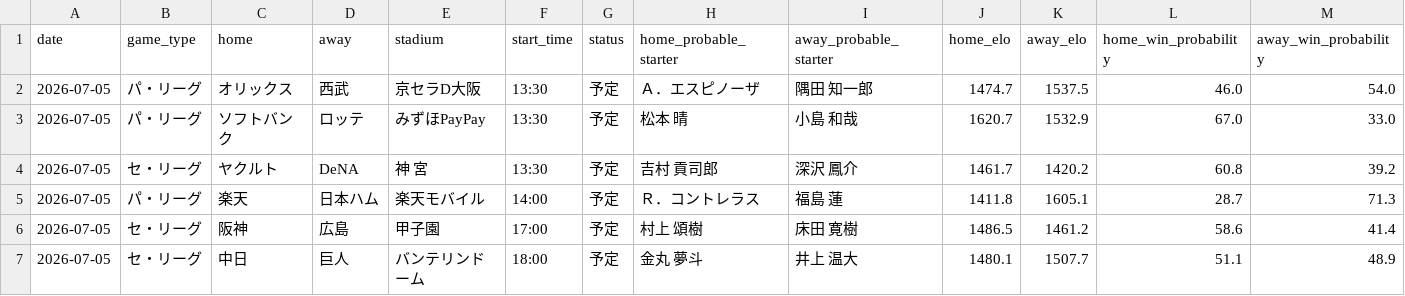
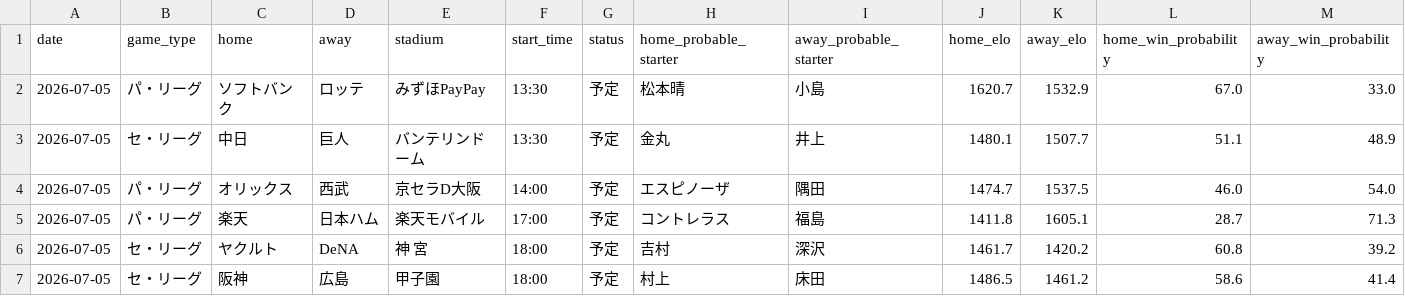
Before and after one commit to hrt2223/npb-elo, a CSV file: npb/2026/output/today_probabilities.csv, drawn as a sheet; only a part is shown; removed rows and columns are numbered as before the commit, all else as after; rows hold the shown columns only; the diff names each change by its address in the sheet, - before the commit and + after, or states it on an @@ line.

```diff
--- a/npb/2026/output/today_probabilities.csv
+++ b/npb/2026/output/today_probabilities.csv
-row 2: 2026-07-05 | パ・リーグ | オリックス | 西武 | 京セラD大阪 | 13:30 | 予定 | Ａ．エスピノーザ | 隅田 知一郎 | 1474.7 | 1537.5 | 46.0 | 54.0
-H2 (home_probable_starter): 松本 晴
+H2 (home_probable_starter): 松本晴
-I2 (away_probable_starter): 小島 和哉
+I2 (away_probable_starter): 小島
-row 4: 2026-07-05 | セ・リーグ | ヤクルト | DeNA | 神 宮 | 13:30 | 予定 | 吉村 貢司郎 | 深沢 鳳介 | 1461.7 | 1420.2 | 60.8 | 39.2
+row 3: 2026-07-05 | セ・リーグ | 中日 | 巨人 | バンテリンドーム | 13:30 | 予定 | 金丸 | 井上 | 1480.1 | 1507.7 | 51.1 | 48.9
+row 4: 2026-07-05 | パ・リーグ | オリックス | 西武 | 京セラD大阪 | 14:00 | 予定 | エスピノーザ | 隅田 | 1474.7 | 1537.5 | 46.0 | 54.0
-F5 (start_time): 14:00
+F5 (start_time): 17:00
-H5 (home_probable_starter): Ｒ．コントレラス
+H5 (home_probable_starter): コントレラス
-I5 (away_probable_starter): 福島 蓮
+I5 (away_probable_starter): 福島
+row 6: 2026-07-05 | セ・リーグ | ヤクルト | DeNA | 神 宮 | 18:00 | 予定 | 吉村 | 深沢 | 1461.7 | 1420.2 | 60.8 | 39.2
-F7 (start_time): 17:00
+F7 (start_time): 18:00
-H7 (home_probable_starter): 村上 頌樹
+H7 (home_probable_starter): 村上
-I7 (away_probable_starter): 床田 寛樹
+I7 (away_probable_starter): 床田
-row 7: 2026-07-05 | セ・リーグ | 中日 | 巨人 | バンテリンドーム | 18:00 | 予定 | 金丸 夢斗 | 井上 温大 | 1480.1 | 1507.7 | 51.1 | 48.9
```
Also changed, not shown: npb/2026/output/upcoming_schedule.csv, 2 other files.
